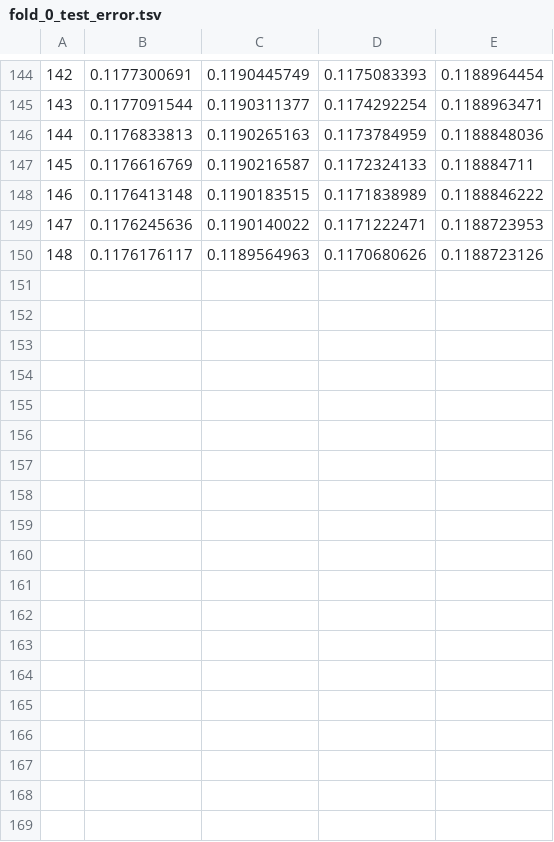
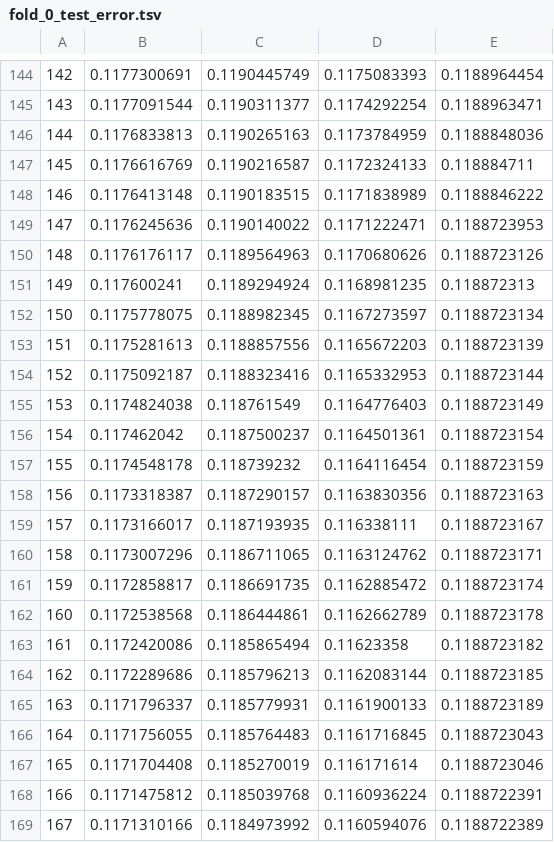
Before and after one commit to FKgk/AIFrenz2, a TSV file: catboost_info/fold_0_test_error.tsv, drawn as a sheet; only a part is shown, gaps mark what is left out; the diff names each change by its address in the sheet, - before the commit and + after, or states it on an @@ line.

Commit message:
catboost submit

```diff
--- a/catboost_info/fold_0_test_error.tsv
+++ b/catboost_info/fold_0_test_error.tsv
+row 151: 149 | 0.117600241 | 0.1189294924 | 0.1168981235 | 0.118872313
+row 152: 150 | 0.1175778075 | 0.1188982345 | 0.1167273597 | 0.1188723134
+row 153: 151 | 0.1175281613 | 0.1188857556 | 0.1165672203 | 0.1188723139
+row 154: 152 | 0.1175092187 | 0.1188323416 | 0.1165332953 | 0.1188723144
+row 155: 153 | 0.1174824038 | 0.118761549 | 0.1164776403 | 0.1188723149
+row 156: 154 | 0.117462042 | 0.1187500237 | 0.1164501361 | 0.1188723154
+row 157: 155 | 0.1174548178 | 0.118739232 | 0.1164116454 | 0.1188723159
+row 158: 156 | 0.1173318387 | 0.1187290157 | 0.1163830356 | 0.1188723163
+row 159: 157 | 0.1173166017 | 0.1187193935 | 0.116338111 | 0.1188723167
+row 160: 158 | 0.1173007296 | 0.1186711065 | 0.1163124762 | 0.1188723171
+row 161: 159 | 0.1172858817 | 0.1186691735 | 0.1162885472 | 0.1188723174
+row 162: 160 | 0.1172538568 | 0.1186444861 | 0.1162662789 | 0.1188723178
+row 163: 161 | 0.1172420086 | 0.1185865494 | 0.11623358 | 0.1188723182
+row 164: 162 | 0.1172289686 | 0.1185796213 | 0.1162083144 | 0.1188723185
+row 165: 163 | 0.1171796337 | 0.1185779931 | 0.1161900133 | 0.1188723189
+row 166: 164 | 0.1171756055 | 0.1185764483 | 0.1161716845 | 0.1188723043
+row 167: 165 | 0.1171704408 | 0.1185270019 | 0.116171614 | 0.1188723046
+row 168: 166 | 0.1171475812 | 0.1185039768 | 0.1160936224 | 0.1188722391
+row 169: 167 | 0.1171310166 | 0.1184973992 | 0.1160594076 | 0.1188722389
```
Also changed, not shown: catboost_info/fold_0_learn_error.tsv, catboost_info/fold_0_time_left.tsv, 20 other files.
